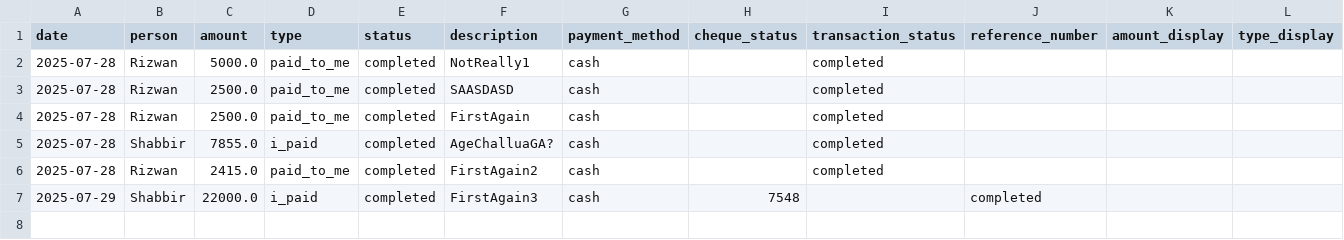
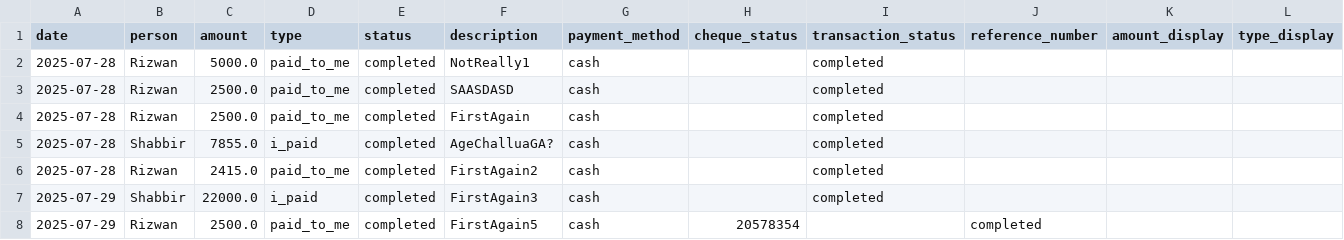
Before and after one commit to Atonomous/payments-summary, a CSV file: payments.csv, drawn as a sheet; only a part is shown; rows hold the shown columns only; the diff names each change by its address in the sheet, - before the commit and + after, or states it on an @@ line.

Commit message:
Automated update: payment records

```diff
--- a/payments.csv
+++ b/payments.csv
-H7 (cheque_status): 7548
+H7 (cheque_status): (empty)
-I7 (transaction_status): (empty)
+I7 (transaction_status): completed
-J7 (reference_number): completed
+J7 (reference_number): (empty)
+row 8: 2025-07-29 | Rizwan | 2500.0 | paid_to_me | completed | FirstAgain5 | cash | 20578354 |  | completed
```
Also changed, not shown: 2 other files.
